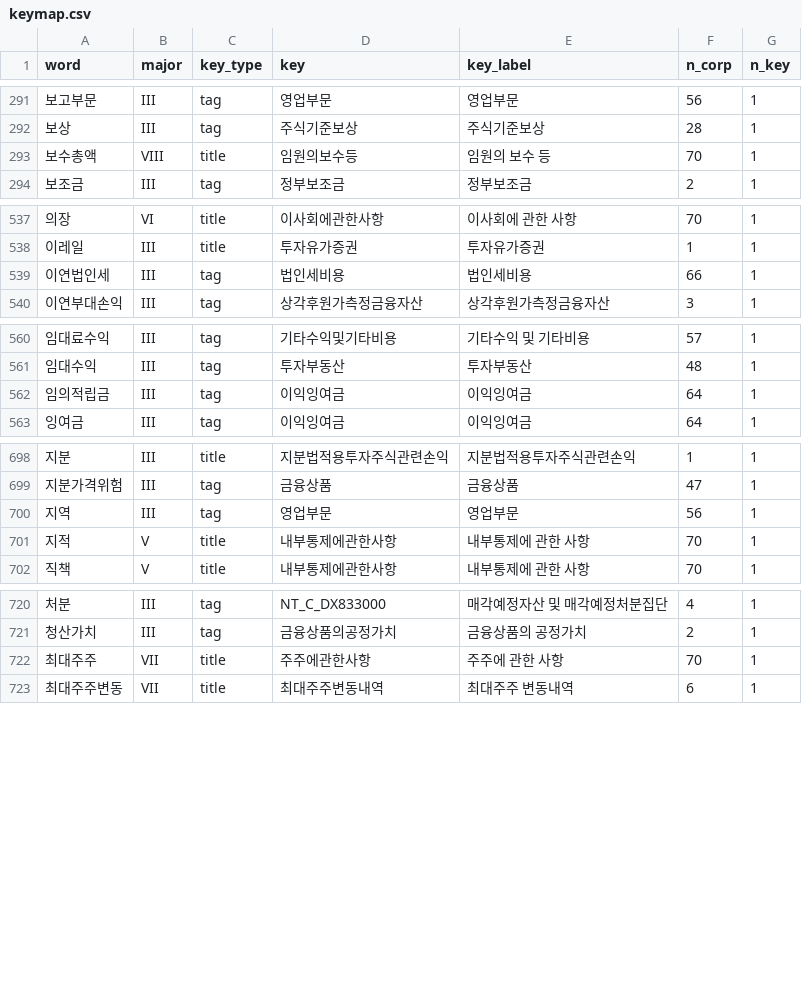
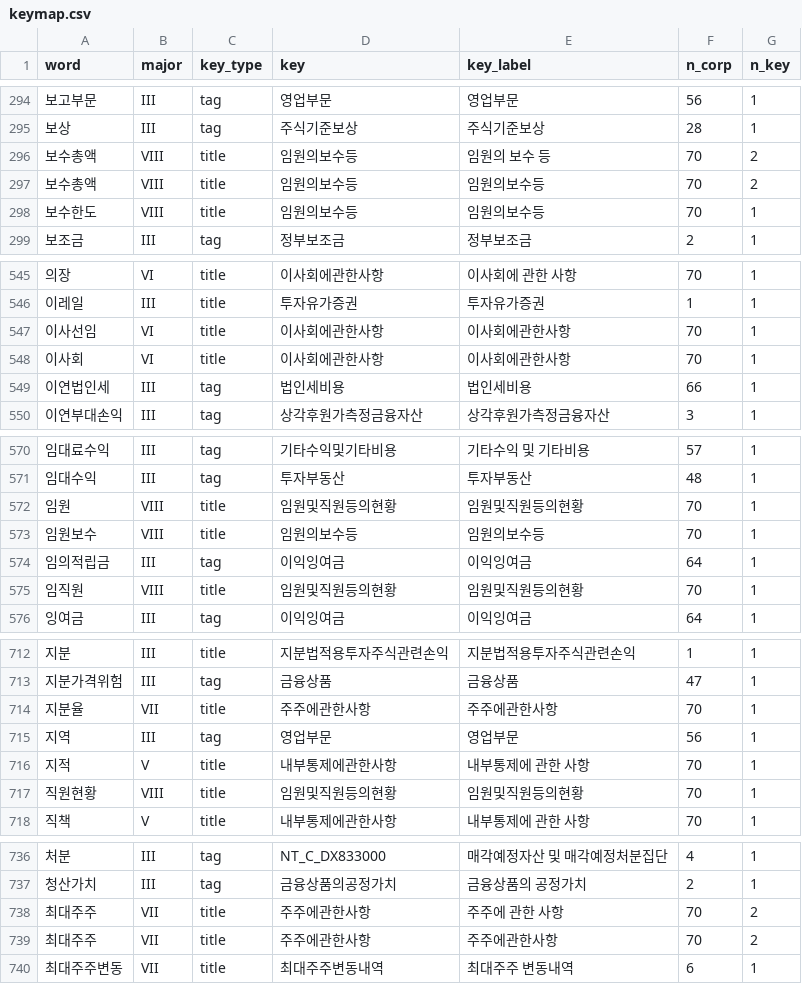
Before and after one commit to GongZen/disclosure-agent, a CSV file: data/eval/keymap.csv, drawn as a sheet; only a part is shown, gaps mark what is left out; addresses are those after the commit; the diff covers the shown part only; the diff names each change by its address in the sheet, - before the commit and + after, or states it on an @@ line.

```diff
--- a/data/eval/keymap.csv
+++ b/data/eval/keymap.csv
-G296 (n_key): 1
+G296 (n_key): 2
+row 297: 보수총액 | VIII | title | 임원의보수등 | 임원의보수등 | 70 | 2
+row 298: 보수한도 | VIII | title | 임원의보수등 | 임원의보수등 | 70 | 1
+row 547: 이사선임 | VI | title | 이사회에관한사항 | 이사회에관한사항 | 70 | 1
+row 548: 이사회 | VI | title | 이사회에관한사항 | 이사회에관한사항 | 70 | 1
+row 572: 임원 | VIII | title | 임원및직원등의현황 | 임원및직원등의현황 | 70 | 1
+row 573: 임원보수 | VIII | title | 임원의보수등 | 임원의보수등 | 70 | 1
+row 575: 임직원 | VIII | title | 임원및직원등의현황 | 임원및직원등의현황 | 70 | 1
+row 714: 지분율 | VII | title | 주주에관한사항 | 주주에관한사항 | 70 | 1
+row 717: 직원현황 | VIII | title | 임원및직원등의현황 | 임원및직원등의현황 | 70 | 1
-G738 (n_key): 1
+G738 (n_key): 2
+row 739: 최대주주 | VII | title | 주주에관한사항 | 주주에관한사항 | 70 | 2
```
Also changed, not shown: 8 added rows elsewhere in this file, 4 other files.
